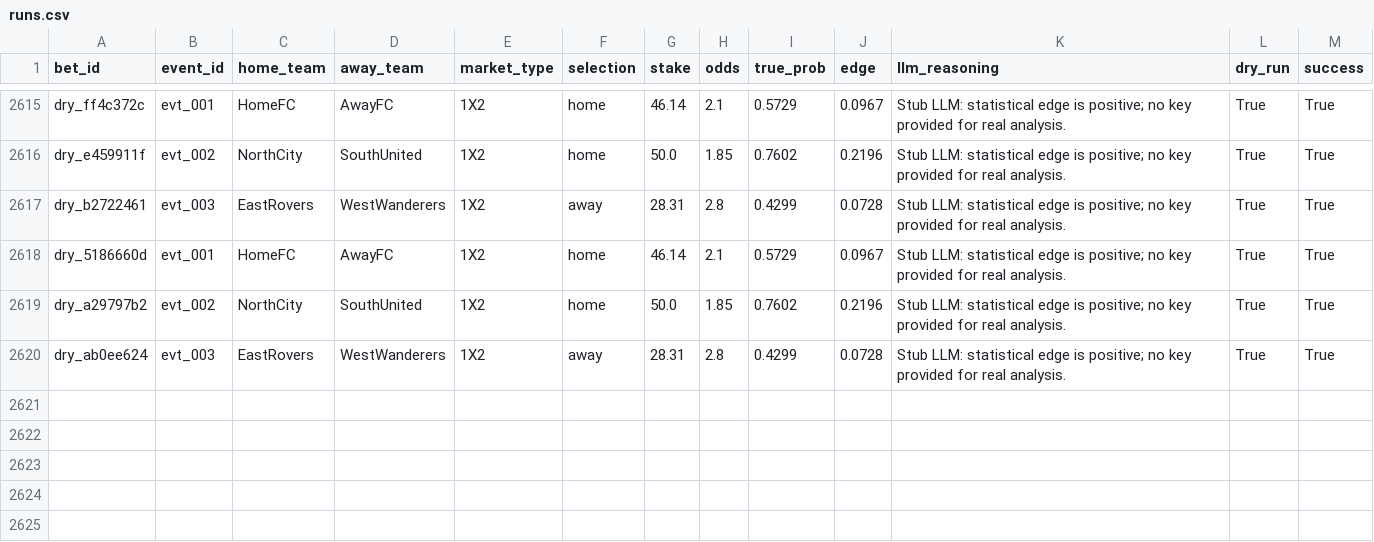
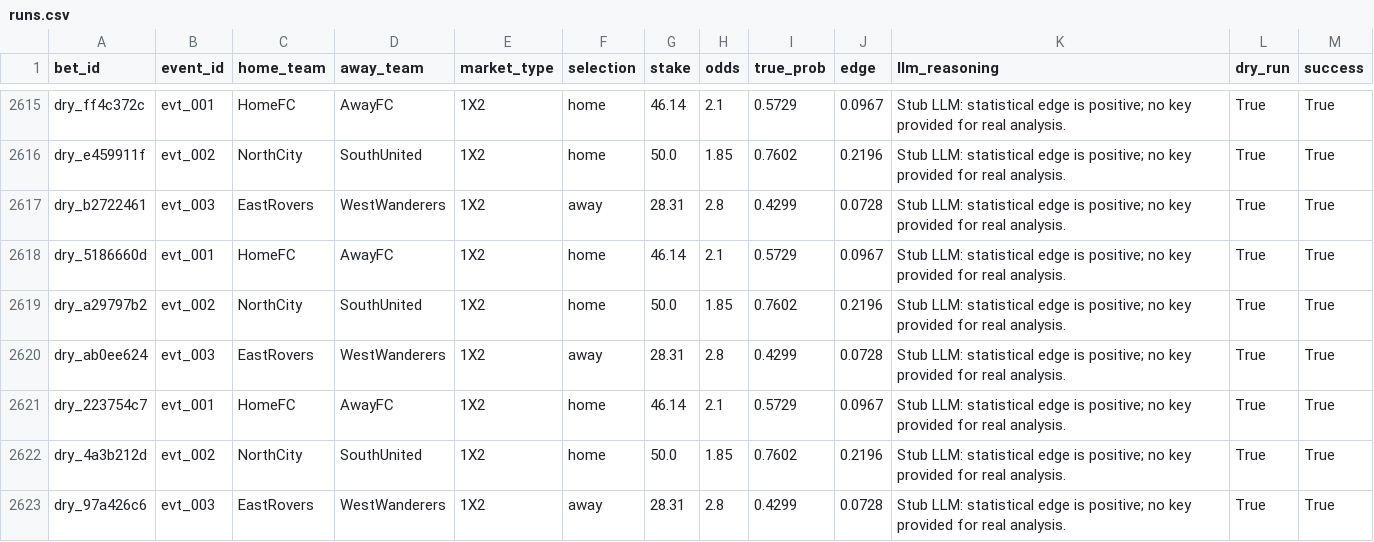
Before and after one commit to dukemawex/Testbett, a CSV file: data/runs.csv, drawn as a sheet; only a part is shown, gaps mark what is left out; the diff names each change by its address in the sheet, - before the commit and + after, or states it on an @@ line.

```diff
--- a/data/runs.csv
+++ b/data/runs.csv
+row 2621: dry_223754c7 | evt_001 | HomeFC | AwayFC | 1X2 | home | 46.14 | 2.1 | 0.5729 | 0.0967 | Stub LLM: statistical edge is positive; no key provided for real analysis. | True | True
+row 2622: dry_4a3b212d | evt_002 | NorthCity | SouthUnited | 1X2 | home | 50.0 | 1.85 | 0.7602 | 0.2196 | Stub LLM: statistical edge is positive; no key provided for real analysis. | True | True
+row 2623: dry_97a426c6 | evt_003 | EastRovers | WestWanderers | 1X2 | away | 28.31 | 2.8 | 0.4299 | 0.0728 | Stub LLM: statistical edge is positive; no key provided for real analysis. | True | True
```
